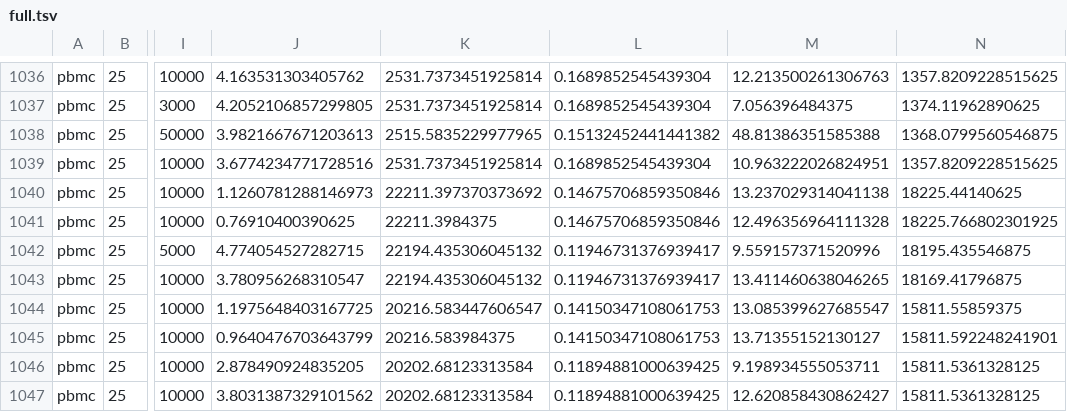
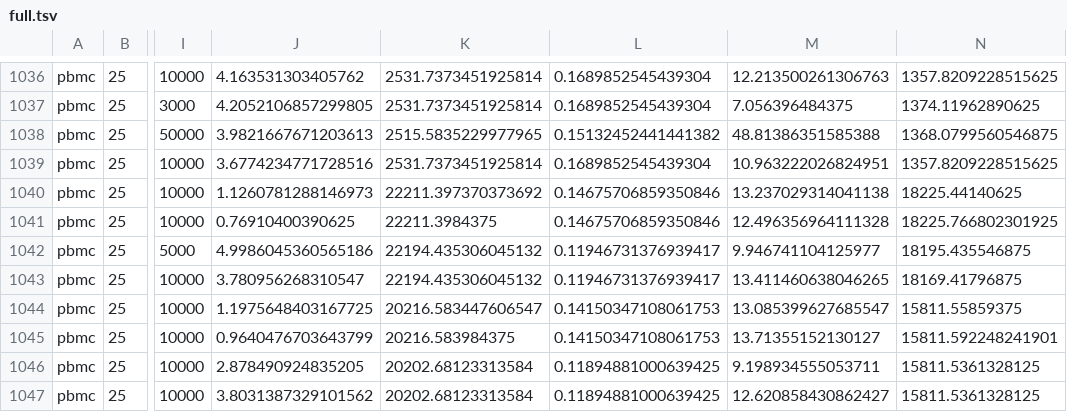
Before and after one commit to dnbaker/minicore-experiments, a TSV file: pipeline_exp/full.tsv, drawn as a sheet; only a part is shown, gaps mark what is left out; the diff covers the shown part only; the diff names each change by its address in the sheet, - before the commit and + after, or states it on an @@ line.

```diff
--- a/pipeline_exp/full.tsv
+++ b/pipeline_exp/full.tsv
-J1042: 4.774054527282715
+J1042: 4.9986045360565186
-M1042: 9.559157371520996
+M1042: 9.946741104125977
```
Also changed, not shown: 26 edited cells elsewhere in this file, pipeline_exp/pbmc.k25.p20.hvg500.lspp25.maxiter50.tsv.
